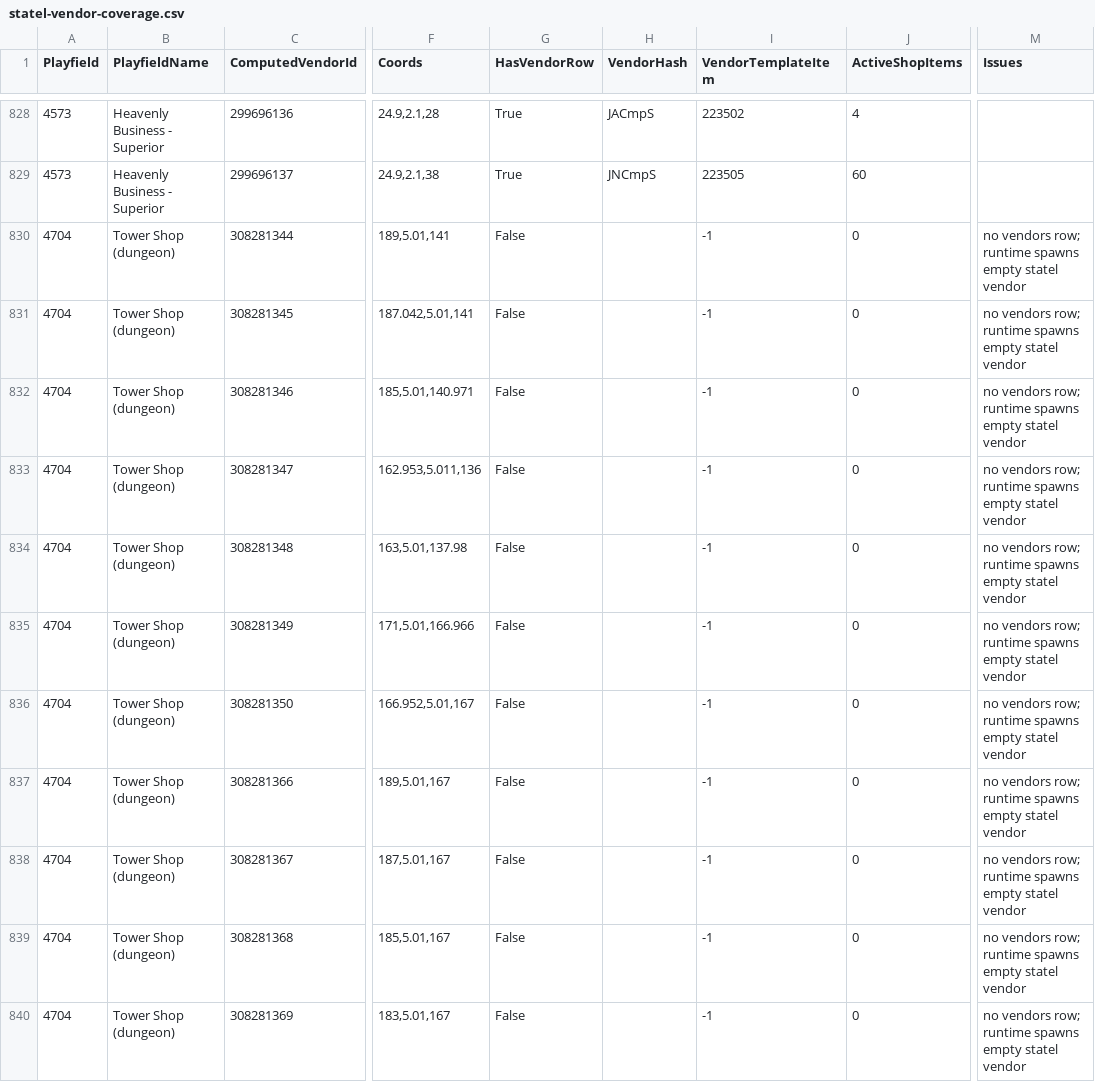
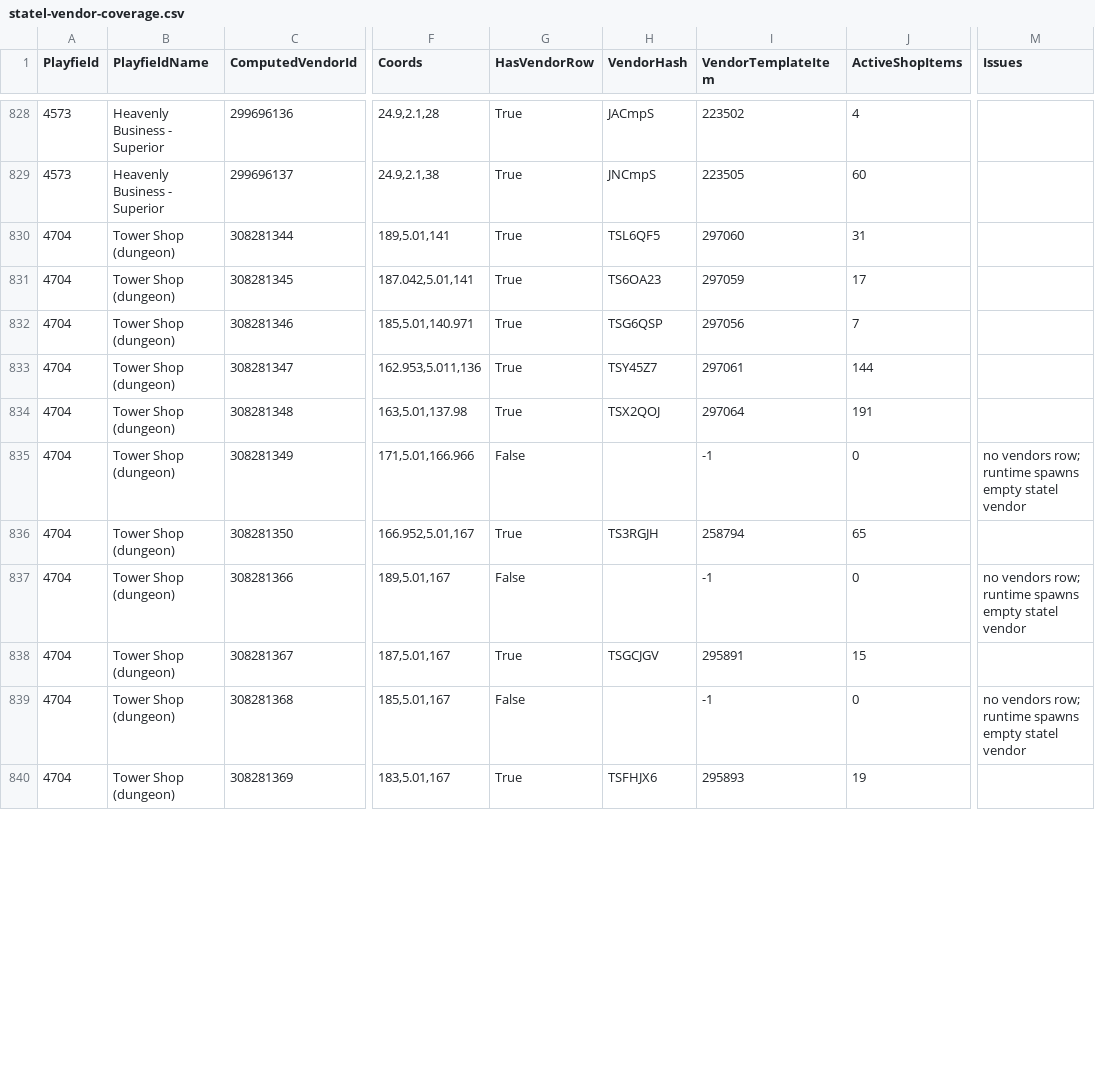
Before and after one commit to subarumike/AORebirth, a CSV file: tools-temp/current-client-data-verification/statel-vendor-coverage.csv, drawn as a sheet; only a part is shown, gaps mark what is left out; the diff covers the shown part only; the diff names each change by its address in the sheet, - before the commit and + after, or states it on an @@ line.

```diff
--- a/tools-temp/current-client-data-verification/statel-vendor-coverage.csv
+++ b/tools-temp/current-client-data-verification/statel-vendor-coverage.csv
-G830:G834 (HasVendorRow): False
+G830:G834 (HasVendorRow): True
-H830 (VendorHash): (empty)
+H830 (VendorHash): TSL6QF5
-I830 (VendorTemplateItem): -1
+I830 (VendorTemplateItem): 297060
-J830 (ActiveShopItems): 0
+J830 (ActiveShopItems): 31
-M830:M834 (Issues): no vendors row; runtime spawns empty statel vendor
+M830:M834 (Issues): (empty)
-H831 (VendorHash): (empty)
+H831 (VendorHash): TS6OA23
-I831 (VendorTemplateItem): -1
+I831 (VendorTemplateItem): 297059
-J831 (ActiveShopItems): 0
+J831 (ActiveShopItems): 17
-H832 (VendorHash): (empty)
+H832 (VendorHash): TSG6QSP
-I832 (VendorTemplateItem): -1
+I832 (VendorTemplateItem): 297056
-J832 (ActiveShopItems): 0
+J832 (ActiveShopItems): 7
-H833 (VendorHash): (empty)
+H833 (VendorHash): TSY45Z7
-I833 (VendorTemplateItem): -1
+I833 (VendorTemplateItem): 297061
-J833 (ActiveShopItems): 0
+J833 (ActiveShopItems): 144
-H834 (VendorHash): (empty)
+H834 (VendorHash): TSX2QOJ
-I834 (VendorTemplateItem): -1
+I834 (VendorTemplateItem): 297064
-J834 (ActiveShopItems): 0
+J834 (ActiveShopItems): 191
-G836 (HasVendorRow): False
+G836 (HasVendorRow): True
-H836 (VendorHash): (empty)
+H836 (VendorHash): TS3RGJH
-I836 (VendorTemplateItem): -1
+I836 (VendorTemplateItem): 258794
-J836 (ActiveShopItems): 0
+J836 (ActiveShopItems): 65
-M836 (Issues): no vendors row; runtime spawns empty statel vendor
+M836 (Issues): (empty)
-G838 (HasVendorRow): False
+G838 (HasVendorRow): True
-H838 (VendorHash): (empty)
+H838 (VendorHash): TSGCJGV
-I838 (VendorTemplateItem): -1
+I838 (VendorTemplateItem): 295891
-J838 (ActiveShopItems): 0
+J838 (ActiveShopItems): 15
-M838 (Issues): no vendors row; runtime spawns empty statel vendor
+M838 (Issues): (empty)
-G840 (HasVendorRow): False
+G840 (HasVendorRow): True
-H840 (VendorHash): (empty)
+H840 (VendorHash): TSFHJX6
-I840 (VendorTemplateItem): -1
+I840 (VendorTemplateItem): 295893
-J840 (ActiveShopItems): 0
+J840 (ActiveShopItems): 19
-M840 (Issues): no vendors row; runtime spawns empty statel vendor
+M840 (Issues): (empty)
```
Also changed, not shown: 50 edited cells elsewhere in this file, tools-temp/current-client-data-verification/vendor-db-audit.csv, tools-temp/current-client-data-verification/vendor-scan-door-locations.csv, 12 other files.
